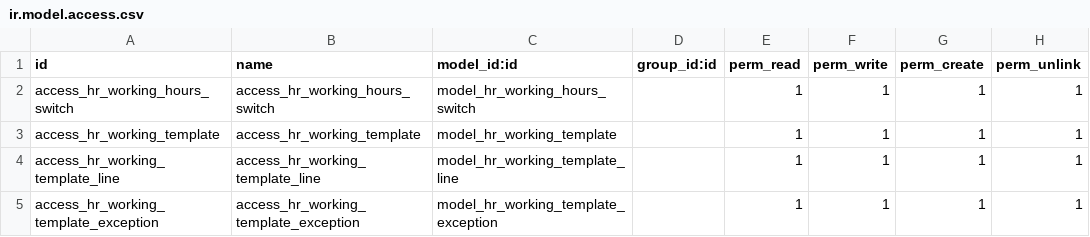
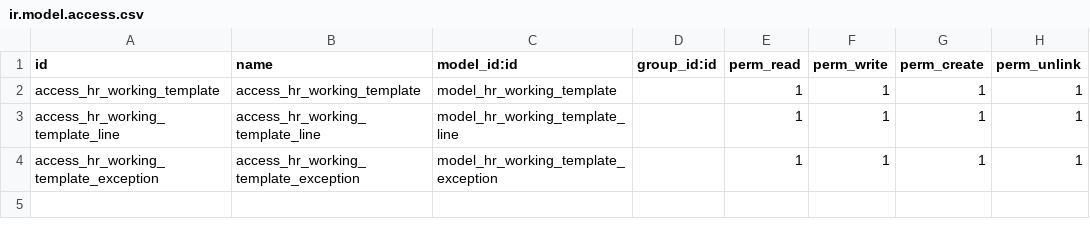
Before and after one commit to vauxoo-dev/hr, a CSV file: hr_working_hours_switch/security/ir.model.access.csv, drawn as a sheet.

Commit message:
[FIX] Model hr_working_hours_switch depreciated.

```diff
--- a/hr_working_hours_switch/security/ir.model.access.csv
+++ b/hr_working_hours_switch/security/ir.model.access.csv
@@ -1,3 +1,2 @@
 id,name,model_id:id,group_id:id,perm_read,perm_write,perm_create,perm_unlink
-access_hr_working_hours_switch,access_hr_working_hours_switch,model_hr_working_hours_switch,,1,1,1,1
 access_hr_working_template,access_hr_working_template,model_hr_working_template,,1,1,1,1
```
Also changed, not shown: 10 other files.
